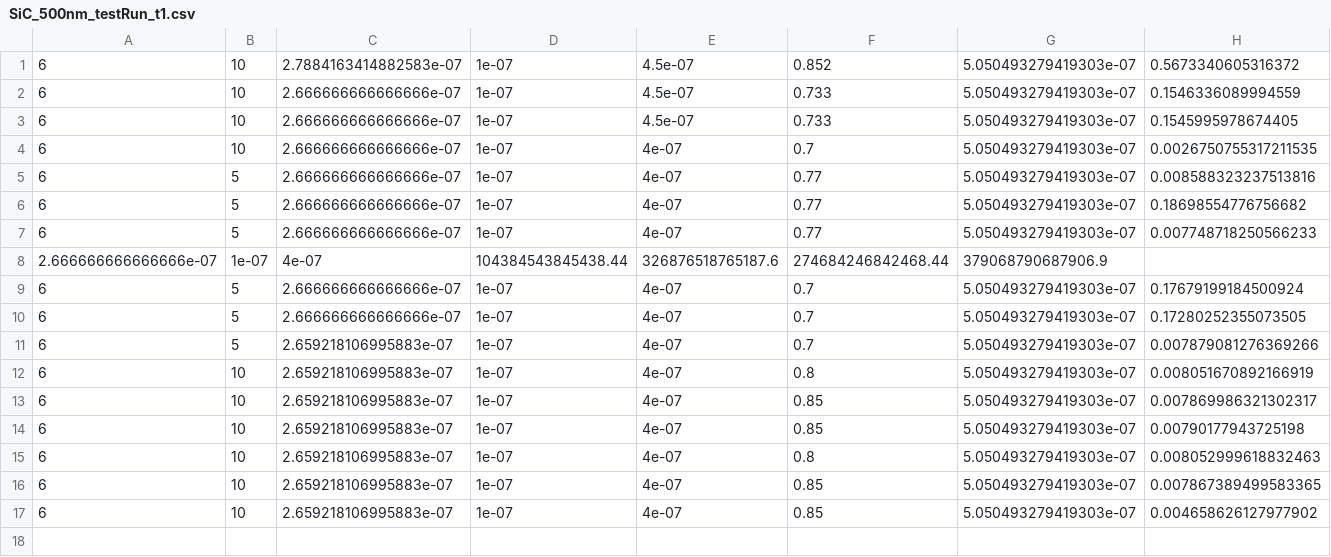
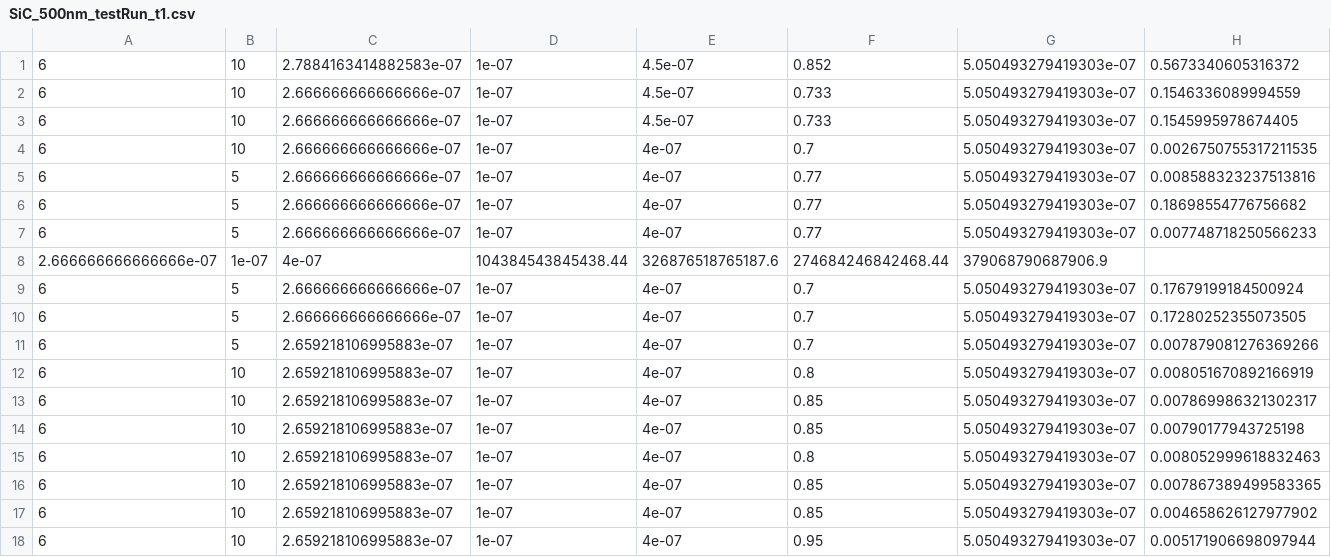
Before and after one commit to ChangJIN777/waveguide_SiC_sim, a CSV file: sim_data/SiC_500nm_testRun_t1.csv, drawn as a sheet; only a part is shown; rows hold the shown columns only; the diff names each change by its address in the sheet, - before the commit and + after, or states it on an @@ line.

```diff
--- a/sim_data/SiC_500nm_testRun_t1.csv
+++ b/sim_data/SiC_500nm_testRun_t1.csv
+row 18: 6 | 10 | 2.659218106995883e-07 | 1e-07 | 4e-07 | 0.95 | 5.050493279419303e-07 | 0.005171906698097944
```
Also changed, not shown: 1 other file.
